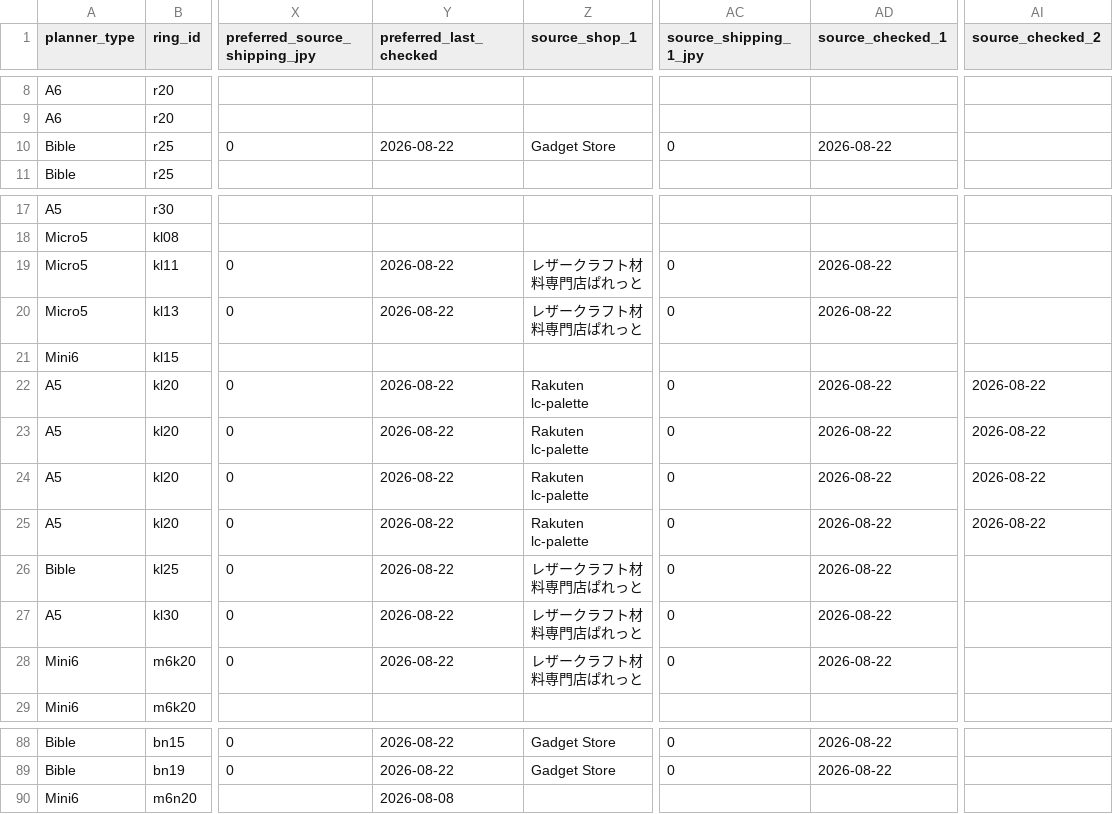
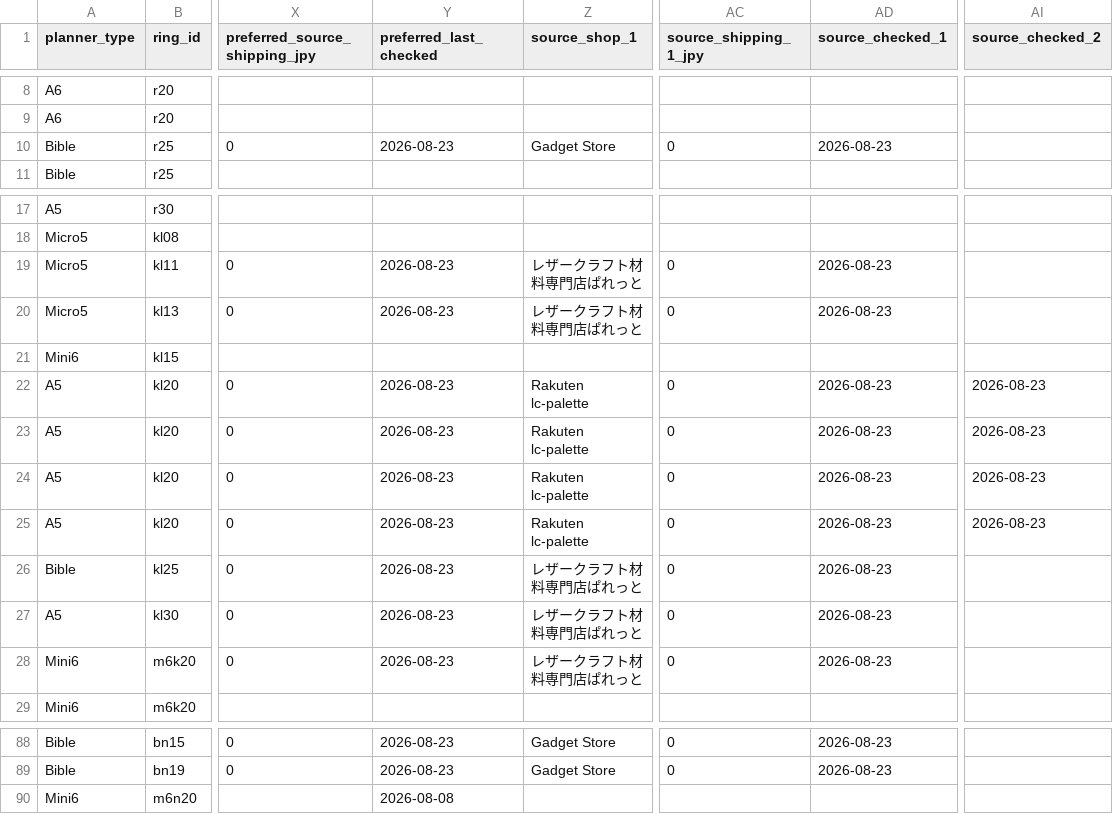
Before and after one commit to you0810jmsdf/ns-factory, a CSV file: order_estimate/ring-price-stock.csv, drawn as a sheet; only a part is shown, gaps mark what is left out; the diff covers the shown part only; the diff names each change by its address in the sheet, - before the commit and + after, or states it on an @@ line.

```diff
--- a/order_estimate/ring-price-stock.csv
+++ b/order_estimate/ring-price-stock.csv
-Y10 (preferred_last_checked): 2026-08-22
+Y10 (preferred_last_checked): 2026-08-23
-AD10 (source_checked_1): 2026-08-22
+AD10 (source_checked_1): 2026-08-23
-Y19:Y20 (preferred_last_checked): 2026-08-22
+Y19:Y20 (preferred_last_checked): 2026-08-23
-AD19:AD20 (source_checked_1): 2026-08-22
+AD19:AD20 (source_checked_1): 2026-08-23
-Y22:Y28 (preferred_last_checked): 2026-08-22
+Y22:Y28 (preferred_last_checked): 2026-08-23
-AD22:AD28 (source_checked_1): 2026-08-22
+AD22:AD28 (source_checked_1): 2026-08-23
-AI22:AI25 (source_checked_2): 2026-08-22
+AI22:AI25 (source_checked_2): 2026-08-23
-Y88:Y89 (preferred_last_checked): 2026-08-22
+Y88:Y89 (preferred_last_checked): 2026-08-23
-AD88:AD89 (source_checked_1): 2026-08-22
+AD88:AD89 (source_checked_1): 2026-08-23
```
Also changed, not shown: 100 edited cells elsewhere in this file.
